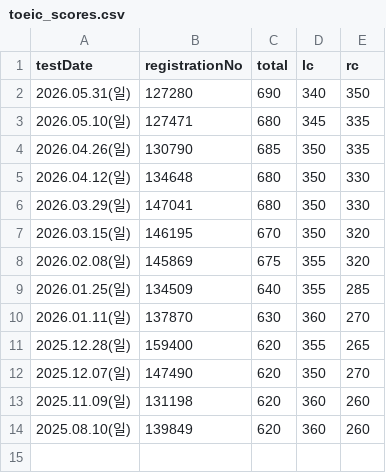
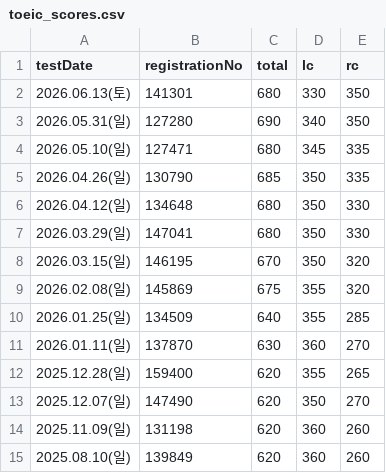
Before and after one commit to sungchol3/HTML_Project, a CSV file: toeic_scores.csv, drawn as a sheet.

Commit message:
Score updated at 26.06.13
LC 330(-10), RC 350(+0), Total 680(-10)

```diff
--- a/toeic_scores.csv
+++ b/toeic_scores.csv
@@ -1,2 +1,3 @@
 testDate,registrationNo,total,lc,rc
+2026.06.13(토),141301,680,330,350
 2026.05.31(일),127280,690,340,350
```
